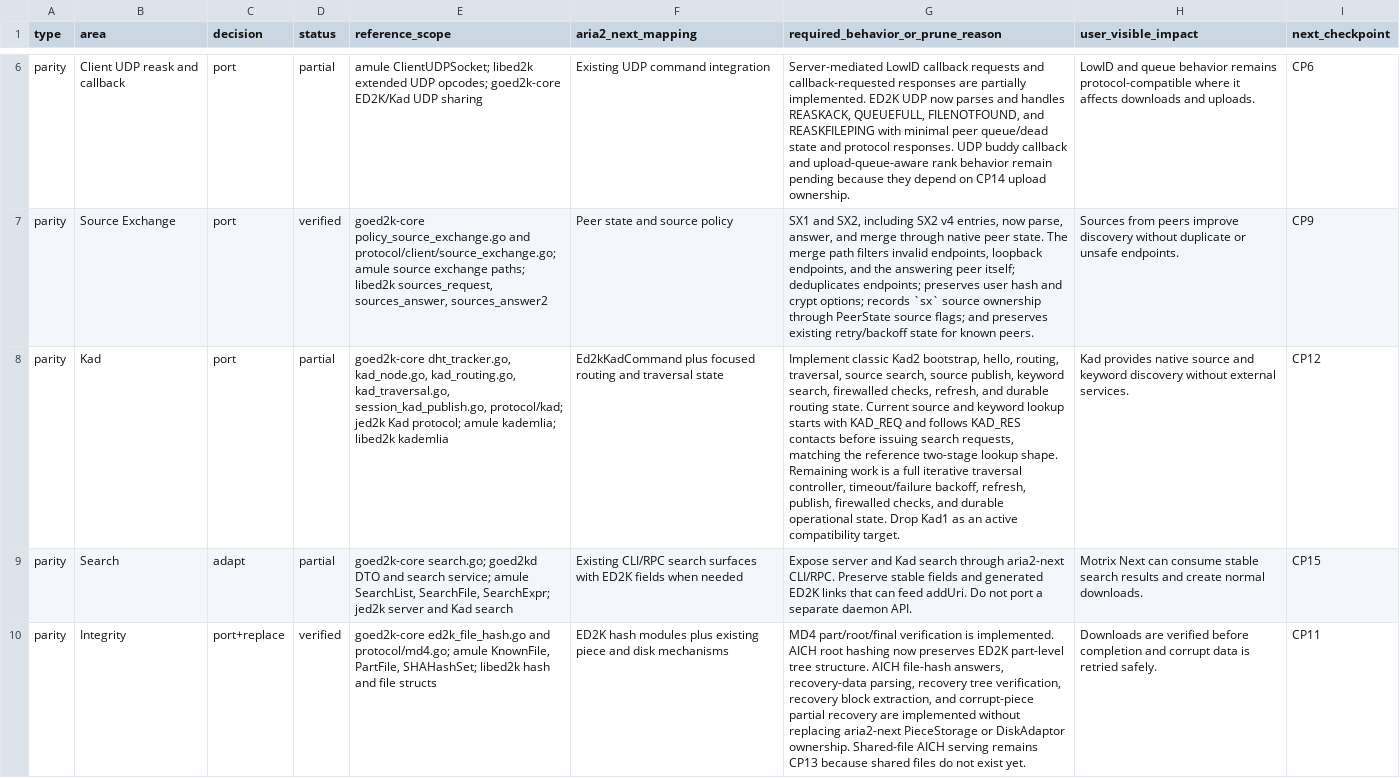
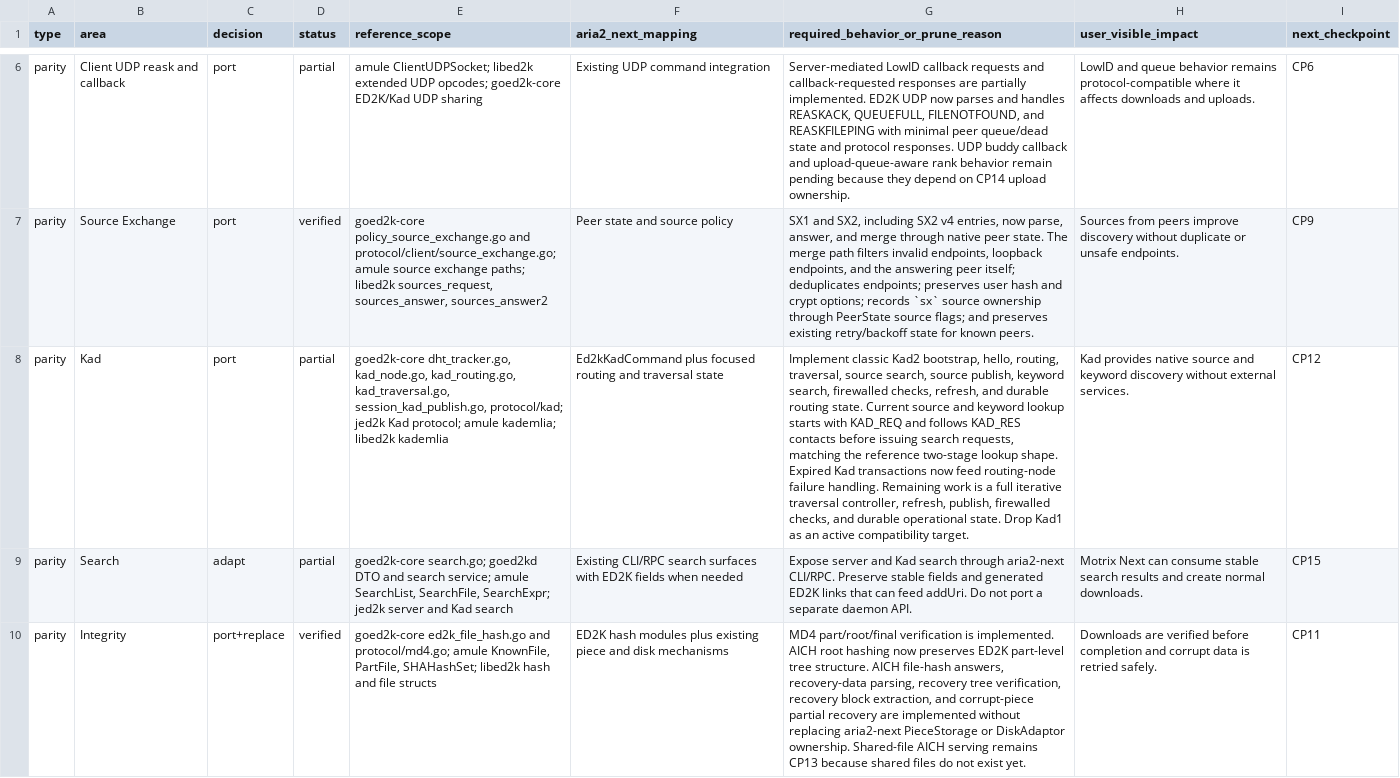
Before and after one commit to rzhy1/aria2-next, a CSV file: docs/maintenance/ed2k/reference-parity.csv, drawn as a sheet; only a part is shown, gaps mark what is left out; the diff names each change by its address in the sheet, - before the commit and + after, or states it on an @@ line.

```diff
--- a/docs/maintenance/ed2k/reference-parity.csv
+++ b/docs/maintenance/ed2k/reference-parity.csv
-G8: …lookup shape. Remaining work is a full iterative traversal controller, timeout/failure backoff, refresh, publish,…
+G8: …lookup shape. Expired Kad transactions now feed routing-node failure handling. Remaining work is a full iterative traversal controller, refresh, publish,…
```
Also changed, not shown: docs/maintenance/ed2k/checkpoints.csv, 4 other files.
